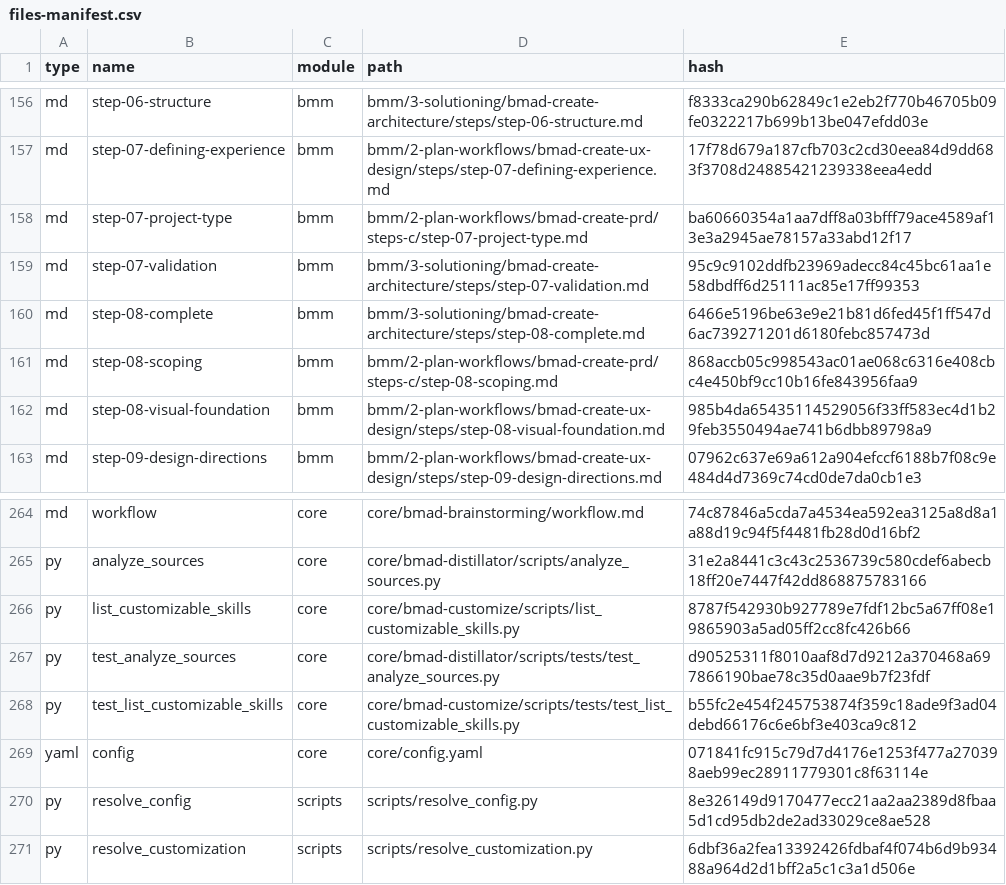
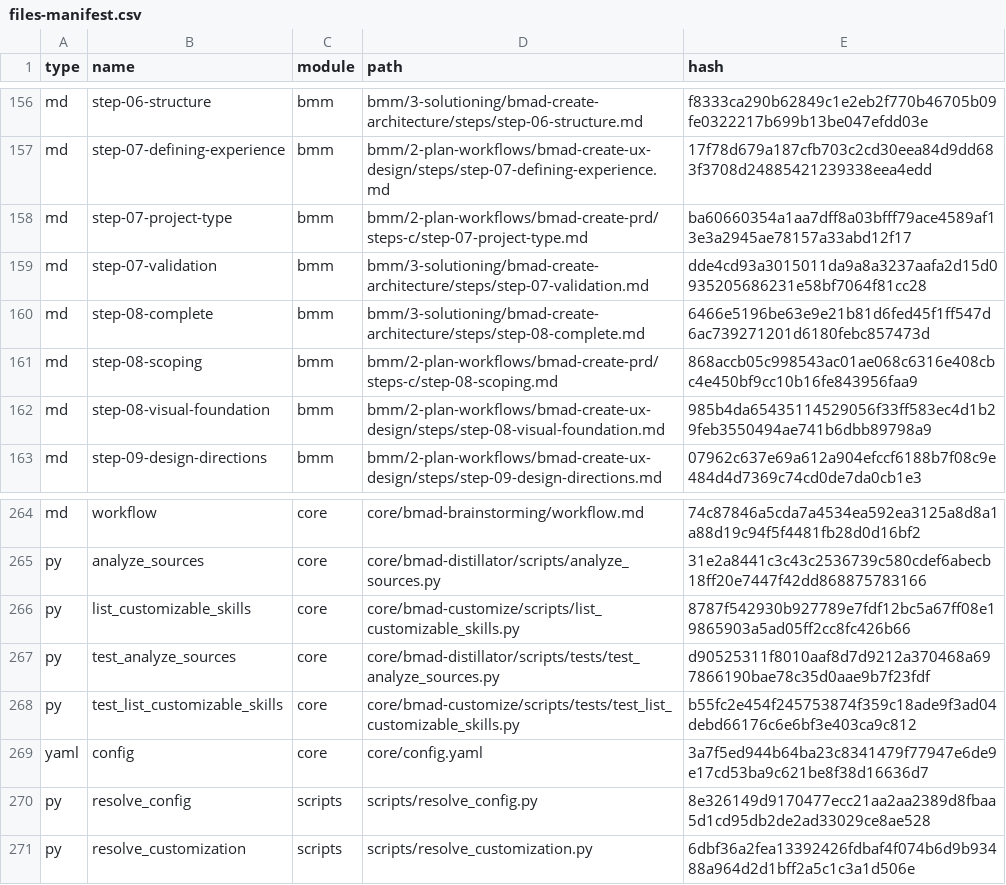
Before and after one commit to Mwogi/claude-code-studio, a CSV file: _bmad/_config/files-manifest.csv, drawn as a sheet; only a part is shown, gaps mark what is left out; the diff covers the shown part only.

```diff
--- a/_bmad/_config/files-manifest.csv
+++ b/_bmad/_config/files-manifest.csv
@@ -158,3 +158,3 @@ type,name,module,path,hash
 "md","step-07-project-type","bmm","bmm/2-plan-workflows/bmad-create-prd/steps-c/step-07-project-type.md","ba60660354a1aa7dff8a03bfff79ace4589af13e3a2945ae78157a33abd12f17"
-"md","step-07-validation","bmm","bmm/3-solutioning/bmad-create-architecture/steps/step-07-validation.md","95c9c9102ddfb23969adecc84c45bc61aa1e58dbdff6d25111ac85e17ff99353"
+"md","step-07-validation","bmm","bmm/3-solutioning/bmad-create-architecture/steps/step-07-validation.md","dde4cd93a3015011da9a8a3237aafa2d15d0935205686231e58bf7064f81cc28"
 "md","step-08-complete","bmm","bmm/3-solutioning/bmad-create-architecture/steps/step-08-complete.md","6466e5196be63e9e21b81d6fed45f1ff547d6ac739271201d6180febc857473d"
@@ -268,3 +268,3 @@ type,name,module,path,hash
 "py","test_list_customizable_skills","core","core/bmad-customize/scripts/tests/test_list_customizable_skills.py","b55fc2e454f245753874f359c18ade9f3ad04debd66176c6e6bf3e403ca9c812"
-"yaml","config","core","core/config.yaml","071841fc915c79d7d4176e1253f477a270398aeb99ec28911779301c8f63114e"
+"yaml","config","core","core/config.yaml","3a7f5ed944b64ba23c8341479f77947e6de9e17cd53ba9c621be8f38d16636d7"
 "py","resolve_config","scripts","scripts/resolve_config.py","8e326149d9170477ecc21aa2aa2389d8fbaa5d1cd95db2de2ad33029ce8ae528"
```
Also changed, not shown: 7 edited cells elsewhere in this file, _bmad/_config/bmad-help.csv, _bmad/bmm/module-help.csv, 37 other files.
